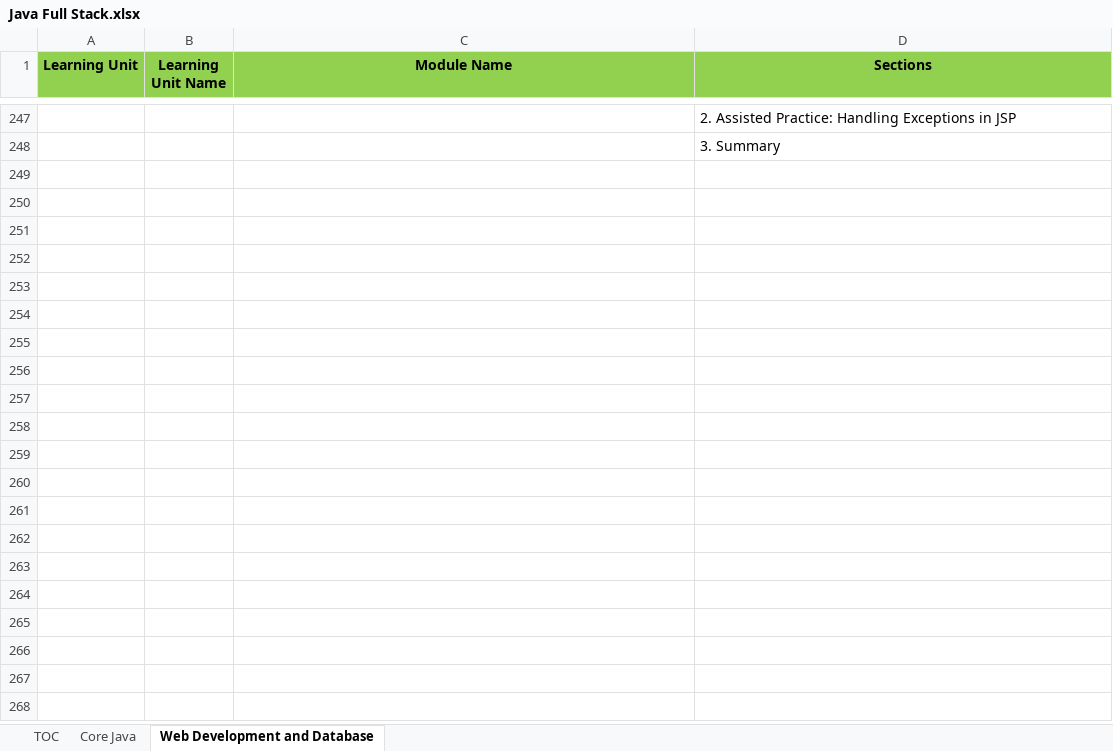
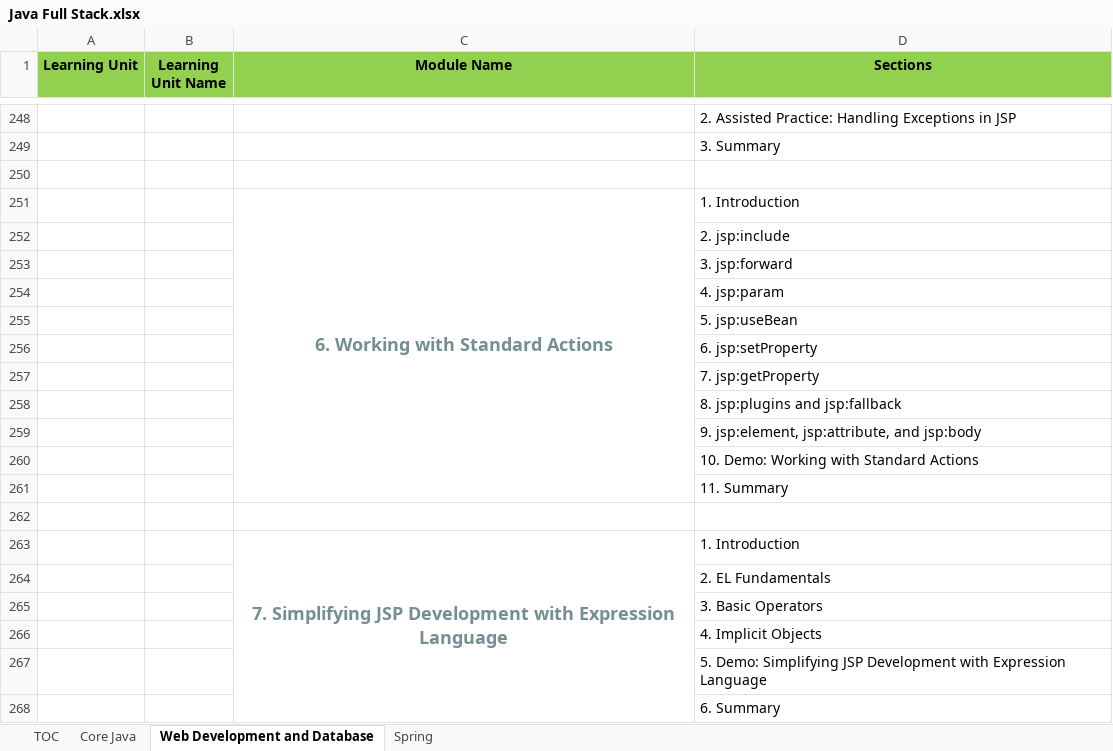
Before and after one commit to StevenJoseph19/DXC-FSD, an Excel workbook: TOC/Java Full Stack.xlsx, sheet Web Development and Database, drawn as a sheet; only a part is shown, gaps mark what is left out; values as stored, in another font and other column widths than the file's, no borders; the diff covers the shown part only; the diff names each change by its address in the sheet, - before the commit and + after, or states it on an @@ line.

```diff
--- a/TOC/Java Full Stack.xlsx (sheet Web Development and Database)
+++ b/TOC/Java Full Stack.xlsx (sheet Web Development and Database)
+sheet tab: Spring
+row 250: (empty)
+row 251:  |  | 6. Working with Standard Actions | 1. Introduction
+row 252:  |  |  | 2. jsp:include
+row 253:  |  |  | 3. jsp:forward
+row 254:  |  |  | 4. jsp:param
+row 255:  |  |  | 5. jsp:useBean
+row 256:  |  |  | 6. jsp:setProperty
+row 257:  |  |  | 7. jsp:getProperty
+row 258:  |  |  | 8. jsp:plugins and jsp:fallback
+row 259:  |  |  | 9. jsp:element, jsp:attribute, and jsp:body
+row 260:  |  |  | 10. Demo: Working with Standard Actions
+row 261:  |  |  | 11. Summary
+row 262: (empty)
+row 263:  |  | 7. Simplifying JSP Development with Expression Language | 1. Introduction
+row 264:  |  |  | 2. EL Fundamentals
+row 265:  |  |  | 3. Basic Operators
+row 266:  |  |  | 4. Implicit Objects
+row 267:  |  |  | 5. Demo: Simplifying JSP Development with Expression Language
+row 268:  |  |  | 6. Summary
```
Also changed, not shown: 15 added rows and 5 edited cells elsewhere in this sheet, 38 other files.
